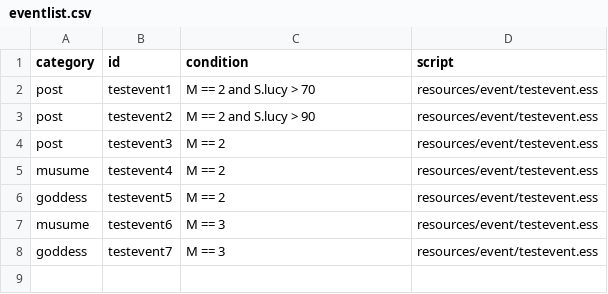
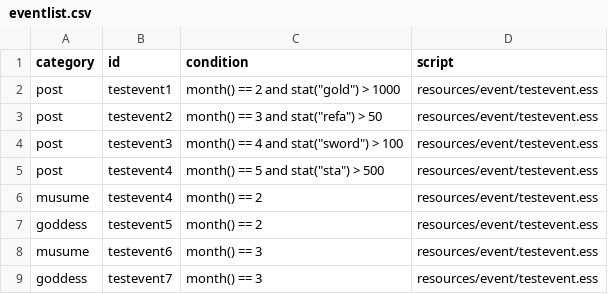
Before and after one commit to daoluong/interactivenovelengine, a CSV file: inegine/src/engine/bin/Resources/sampler/resources/data/eventlist.csv, drawn as a sheet.

Commit message:
- abolished "GetInstnace" mechanism from game data models

```diff
--- a/inegine/src/engine/bin/Resources/sampler/resources/data/eventlist.csv
+++ b/inegine/src/engine/bin/Resources/sampler/resources/data/eventlist.csv
@@ -1,8 +1,9 @@
 category,id,condition,script
-post,testevent1,M == 2 and S.lucy > 70,resources/event/testevent.ess
-post,testevent2,M == 2 and S.lucy > 90,resources/event/testevent.ess
-post,testevent3,M == 2,resources/event/testevent.ess
-musume,testevent4,M == 2,resources/event/testevent.ess
-goddess,testevent5,M == 2,resources/event/testevent.ess
-musume,testevent6,M == 3,resources/event/testevent.ess
-goddess,testevent7,M == 3,resources/event/testevent.ess
+post,testevent1,month() == 2 and stat("gold") > 1000,resources/event/testevent.ess
+post,testevent2,month() == 3 and stat("refa") > 50,resources/event/testevent.ess
+post,testevent3,month() == 4 and stat("sword") > 100,resources/event/testevent.ess
+post,testevent4,month() == 5 and stat("sta") > 500,resources/event/testevent.ess
+musume,testevent4,month() == 2,resources/event/testevent.ess
+goddess,testevent5,month() == 2,resources/event/testevent.ess
+musume,testevent6,month() == 3,resources/event/testevent.ess
+goddess,testevent7,month() == 3,resources/event/testevent.ess
```
Also changed, not shown: 9 other files.
